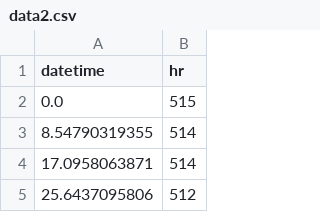
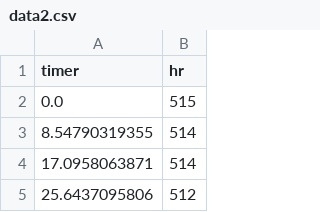
Before and after one commit to paulvangentcom/heartrate_analysis_python, a CSV file: data2.csv, drawn as a sheet; only a part is shown.

```diff
--- a/data2.csv
+++ b/data2.csv
@@ -1,2 +1,2 @@
-datetime,hr
+timer,hr
 0.0,515
```
Also changed, not shown: 4 other files.
